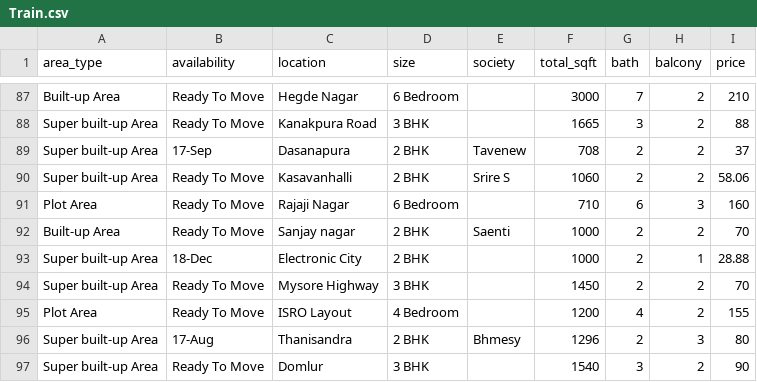
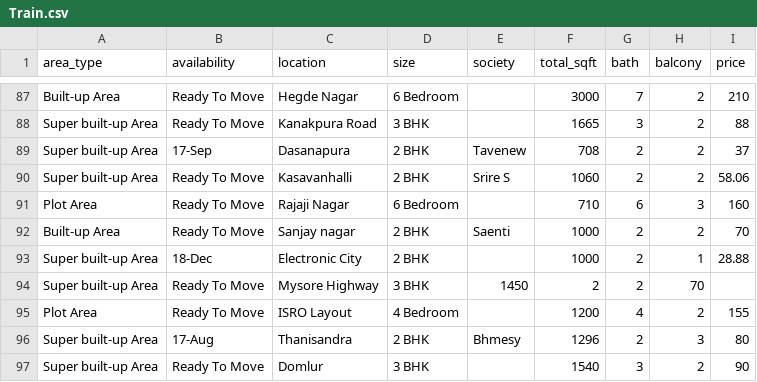
Before and after one commit to AKSHAIYA/House-Prediction-in-Bengaluru-using-ML-Algorithm, a CSV file: Train.csv, drawn as a sheet; only a part is shown, gaps mark what is left out.

Commit message:
Update Train.csv

```diff
--- a/Train.csv
+++ b/Train.csv
@@ -93,3 +93,3 @@ Built-up  Area,Ready To Move,Sanjay nagar,2 BHK,Saenti ,1000,2,2,70
 Super built-up  Area,18-Dec,Electronic City,2 BHK,,1000,2,1,28.88
-Super built-up  Area,Ready To Move, Mysore Highway,3 BHK,,1450,2,2,70
+Super built-up  Area,Ready To Move, Mysore Highway,3 BHK,1450,2,2,70
 Plot  Area,Ready To Move,ISRO Layout,4 Bedroom,,1200,4,2,155
```
